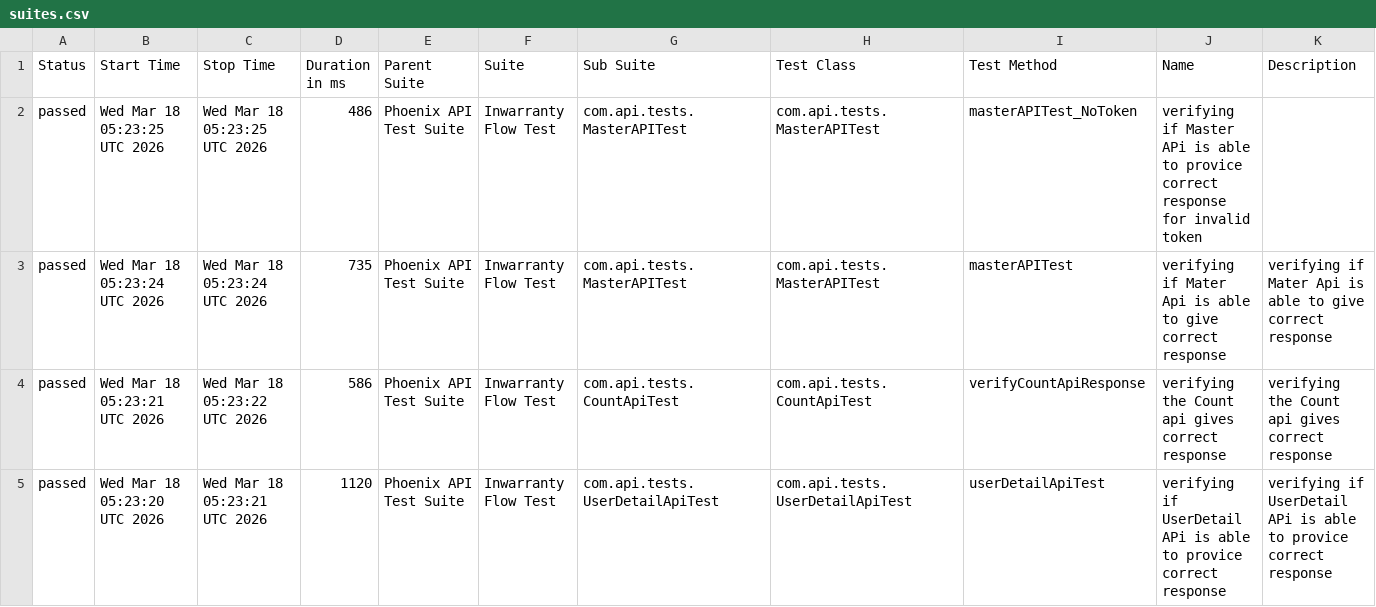
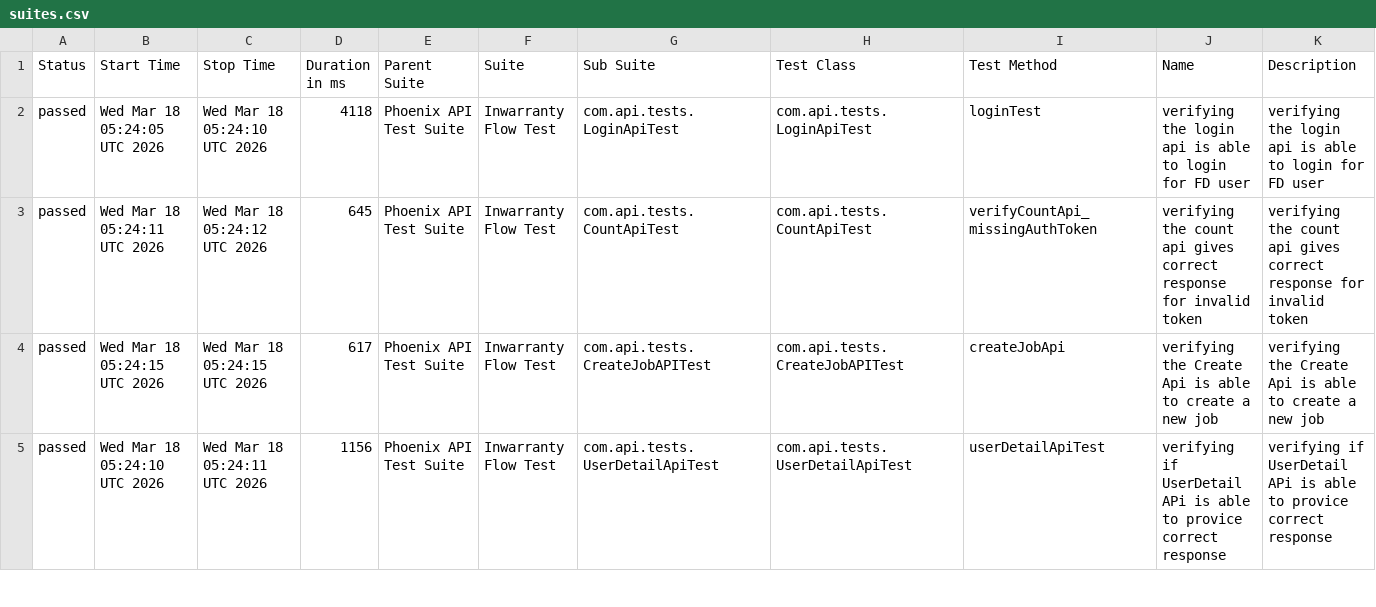
Before and after one commit to RanjaniManuel/PhoenixTestAutomationFramework, a CSV file: data/suites.csv, drawn as a sheet; only a part is shown; the diff covers the shown part only.

```diff
--- a/data/suites.csv
+++ b/data/suites.csv
@@ -1,5 +1,5 @@
 "Status","Start Time","Stop Time","Duration in ms","Parent Suite","Suite","Sub Suite","Test Class","Test Method","Name","Description"
-"passed","Wed Mar 18 05:23:25 UTC 2026","Wed Mar 18 05:23:25 UTC 2026","486","Phoenix API Test Suite","Inwarranty Flow Test","com.api.tests.MasterAPITest","com.api.tests.MasterAPITest","masterAPITest_NoToken","verifying if Master APi is able to provice correct response for invalid token",""
-"passed","Wed Mar 18 05:23:24 UTC 2026","Wed Mar 18 05:23:24 UTC 2026","735","Phoenix API Test Suite","Inwarranty Flow Test","com.api.tests.MasterAPITest","com.api.tests.MasterAPITest","masterAPITest","verifying if Mater Api is able to give correct response","verifying if Mater Api is able to give correct response"
-"passed","Wed Mar 18 05:23:21 UTC 2026","Wed Mar 18 05:23:22 UTC 2026","586","Phoenix API Test Suite","Inwarranty Flow Test","com.api.tests.CountApiTest","com.api.tests.CountApiTest","verifyCountApiResponse","verifying the Count api gives correct response","verifying the Count api gives correct response"
-"passed","Wed Mar 18 05:23:20 UTC 2026","Wed Mar 18 05:23:21 UTC 2026","1120","Phoenix API Test Suite","Inwarranty Flow Test","com.api.tests.UserDetailApiTest","com.api.tests.UserDetailApiTest","userDetailApiTest","verifying if UserDetail APi is able to provice correct response","verifying if UserDetail APi is able to provice correct response"
+"passed","Wed Mar 18 05:24:05 UTC 2026","Wed Mar 18 05:24:10 UTC 2026","4118","Phoenix API Test Suite","Inwarranty Flow Test","com.api.tests.LoginApiTest","com.api.tests.LoginApiTest","loginTest","verifying the login api is able to login for FD user","verifying the login api is able to login for FD user"
+"passed","Wed Mar 18 05:24:11 UTC 2026","Wed Mar 18 05:24:12 UTC 2026","645","Phoenix API Test Suite","Inwarranty Flow Test","com.api.tests.CountApiTest","com.api.tests.CountApiTest","verifyCountApi_missingAuthToken","verifying the count api gives correct response for invalid token","verifying the count api gives correct response for invalid token"
+"passed","Wed Mar 18 05:24:15 UTC 2026","Wed Mar 18 05:24:15 UTC 2026","617","Phoenix API Test Suite","Inwarranty Flow Test","com.api.tests.CreateJobAPITest","com.api.tests.CreateJobAPITest","createJobApi","verifying the Create Api is able to create a new job","verifying the Create Api is able to create a new job"
+"passed","Wed Mar 18 05:24:10 UTC 2026","Wed Mar 18 05:24:11 UTC 2026","1156","Phoenix API Test Suite","Inwarranty Flow Test","com.api.tests.UserDetailApiTest","com.api.tests.UserDetailApiTest","userDetailApiTest","verifying if UserDetail APi is able to provice correct response","verifying if UserDetail APi is able to provice correct response"
```
Also changed, not shown: 27 edited cells elsewhere in this file, data/behaviors.csv, 49 other files.
